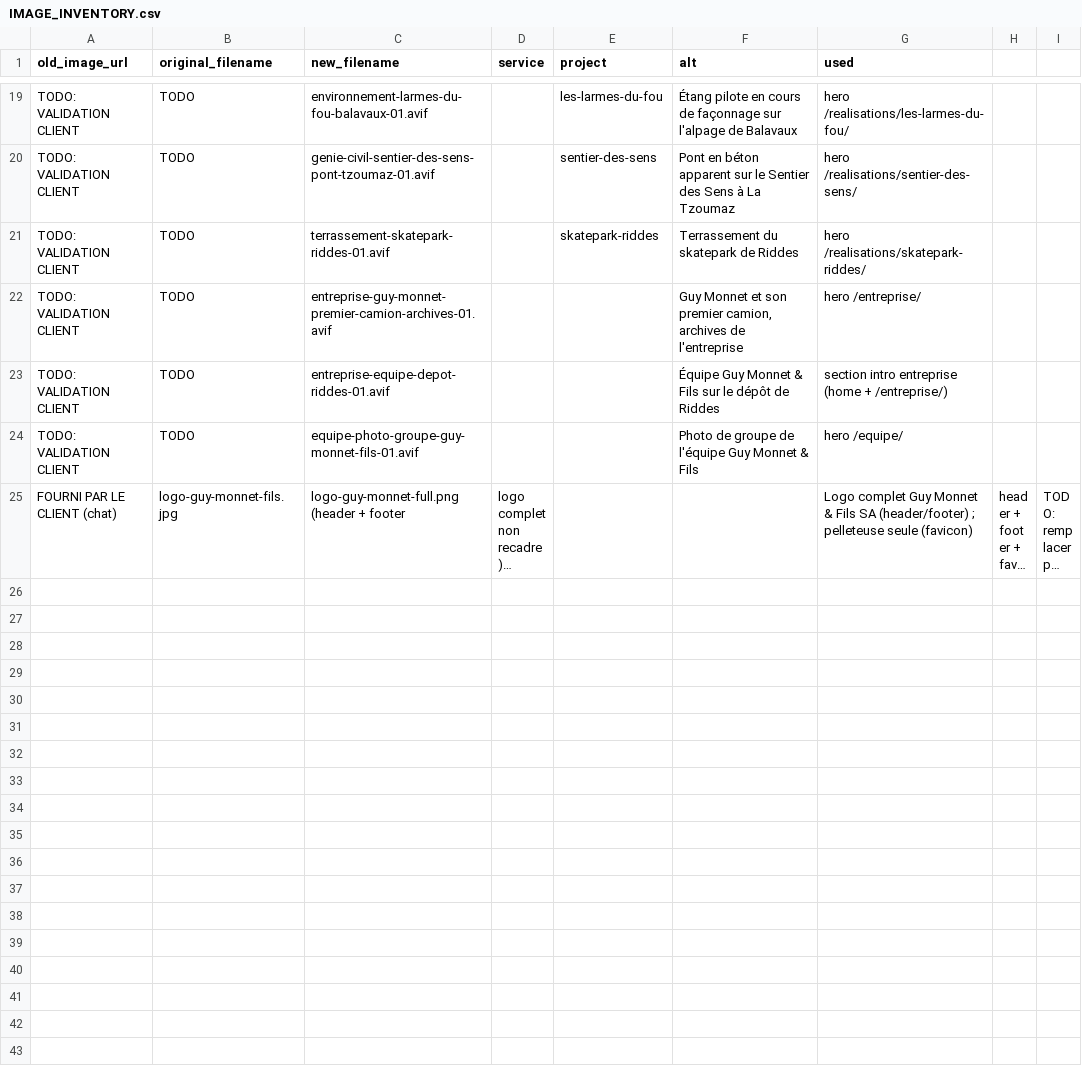
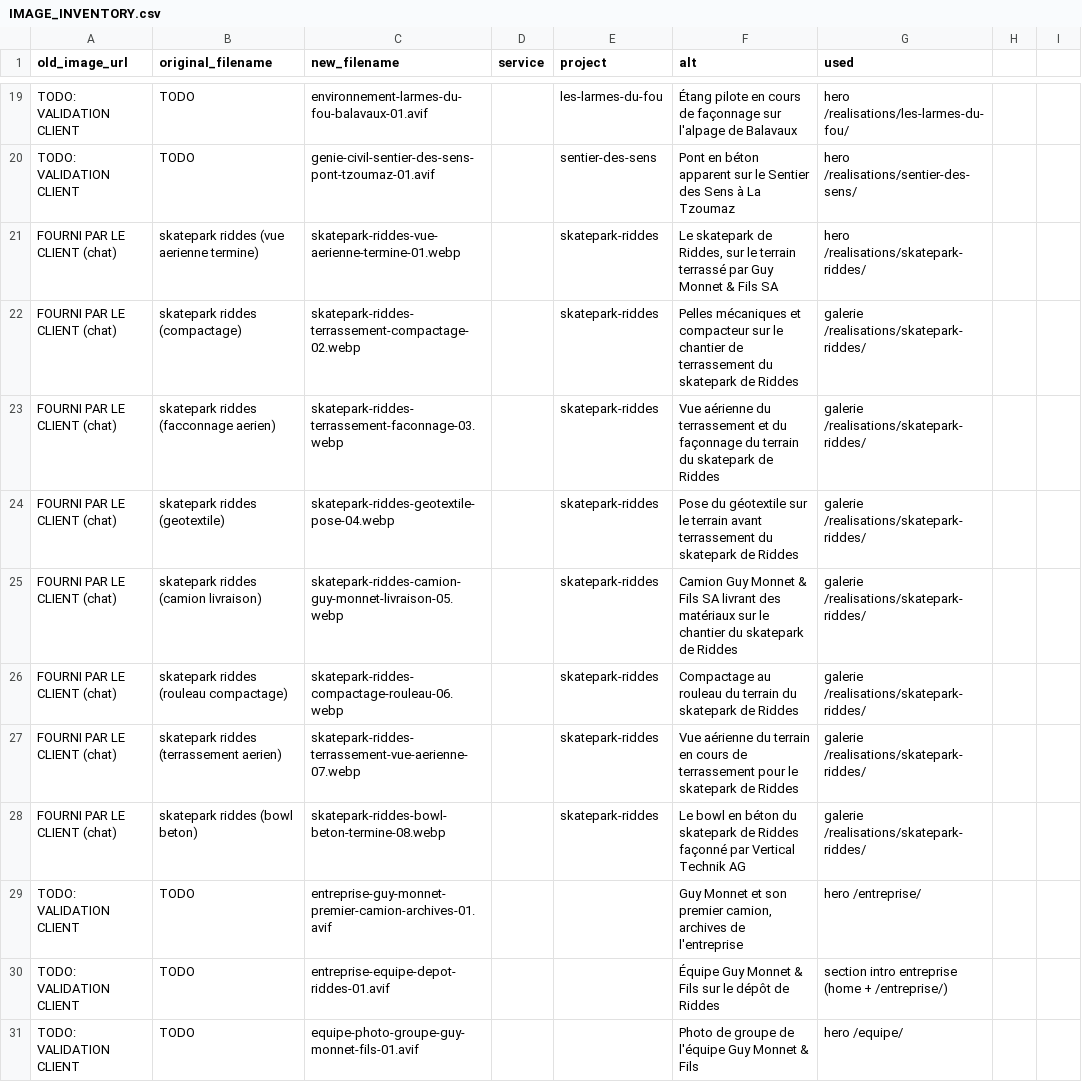
Before and after one commit to thefoxexe/guymonnetetfils, a CSV file: IMAGE_INVENTORY.csv, drawn as a sheet; only a part is shown, gaps mark what is left out; the shorter side is filled out with more unchanged rows; long unchanged cells end in ….

```diff
--- a/IMAGE_INVENTORY.csv
+++ b/IMAGE_INVENTORY.csv
@@ -20,3 +20,10 @@ TODO: VALIDATION CLIENT,TODO,environnement-larmes-du-fou-balavaux-01.avif,,les-l
 TODO: VALIDATION CLIENT,TODO,genie-civil-sentier-des-sens-pont-tzoumaz-01.avif,,sentier-des-sens,Pont en béton apparent sur le Sentier des Sens à La Tzoumaz,hero /realisations/sentier-des-sens/
-TODO: VALIDATION CLIENT,TODO,terrassement-skatepark-riddes-01.avif,,skatepark-riddes,Terrassement du skatepark de Riddes,hero /realisations/skatepark-riddes/
+FOURNI PAR LE CLIENT (chat),skatepark riddes (vue aerienne termine),skatepark-riddes-vue-aerienne-termine-01.webp,,skatepark-riddes,"Le skatepark de Riddes, sur le terrain terrassé par Guy Monnet & Fils SA",hero /realisations/skatepark-riddes/
+FOURNI PAR LE CLIENT (chat),skatepark riddes (compactage),skatepark-riddes-terrassement-compactage-02.webp,,skatepark-riddes,Pelles mécaniques et compacteur sur le chantier de terrassement du skatepark de Riddes,galerie /realisations/skatepark-riddes/
+FOURNI PAR LE CLIENT (chat),skatepark riddes (facconnage aerien),skatepark-riddes-terrassement-faconnage-03.webp,,skatepark-riddes,Vue aérienne du terrassement et du façonnage du terrain du skatepark de Riddes,galerie /realisations/skatepark-riddes/
+FOURNI PAR LE CLIENT (chat),skatepark riddes (geotextile),skatepark-riddes-geotextile-pose-04.webp,,skatepark-riddes,Pose du géotextile sur le terrain avant terrassement du skatepark de Riddes,galerie /realisations/skatepark-riddes/
+FOURNI PAR LE CLIENT (chat),skatepark riddes (camion livraison),skatepark-riddes-camion-guy-monnet-livraison-05.webp,,skatepark-riddes,Camion Guy Monnet & Fils SA livrant des matériaux sur le chantier du skatepark de Riddes,galerie /realisations/skatepark-riddes/
+FOURNI PAR LE CLIENT (chat),skatepark riddes (rouleau compactage),skatepark-riddes-compactage-rouleau-06.webp,,skatepark-riddes,Compactage au rouleau du terrain du skatepark de Riddes,galerie /realisations/skatepark-riddes/
+FOURNI PAR LE CLIENT (chat),skatepark riddes (terrassement aerien),skatepark-riddes-terrassement-vue-aerienne-07.webp,,skatepark-riddes,Vue aérienne du terrain en cours de terrassement pour le skatepark de Riddes,galerie /realisations/skatepark-riddes/
+FOURNI PAR LE CLIENT (chat),skatepark riddes (bowl beton),skatepark-riddes-bowl-beton-termine-08.webp,,skatepark-riddes,Le bowl en béton du skatepark de Riddes façonné par Vertical Technik AG,galerie /realisations/skatepark-riddes/
 TODO: VALIDATION CLIENT,TODO,entreprise-guy-monnet-premier-camion-archives-01.avif,,,"Guy Monnet et son premier camion, archives de l'entreprise",hero /entreprise/
```
Also changed, not shown: 11 other files.
